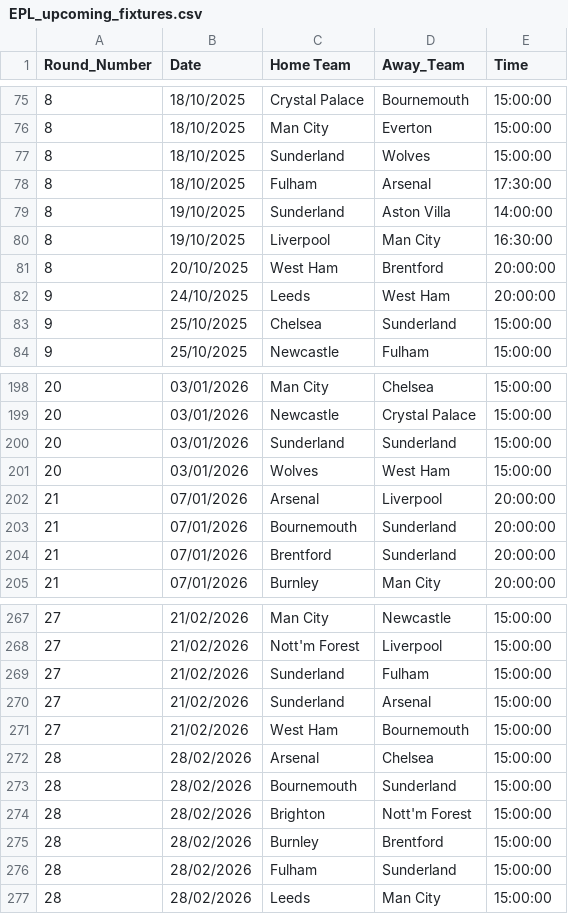
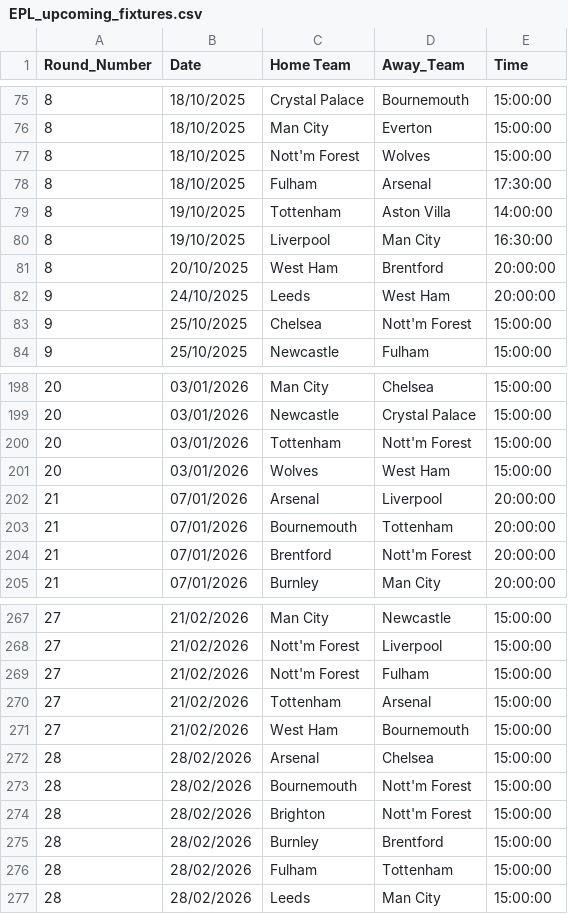
Before and after one commit to ayo-akindele/bola, a CSV file: EPL_upcoming_fixtures.csv, drawn as a sheet; only a part is shown, gaps mark what is left out; the diff covers the shown part only.

```diff
--- a/EPL_upcoming_fixtures.csv
+++ b/EPL_upcoming_fixtures.csv
@@ -76,5 +76,5 @@ Round_Number,Date,Home Team,Away_Team,Time
 8,18/10/2025,Man City,Everton,15:00:00
-8,18/10/2025,Sunderland,Wolves,15:00:00
+8,18/10/2025,Nott'm Forest,Wolves,15:00:00
 8,18/10/2025,Fulham,Arsenal,17:30:00
-8,19/10/2025,Sunderland,Aston Villa,14:00:00
+8,19/10/2025,Tottenham,Aston Villa,14:00:00
 8,19/10/2025,Liverpool,Man City,16:30:00
@@ -82,3 +82,3 @@ Round_Number,Date,Home Team,Away_Team,Time
 9,24/10/2025,Leeds,West Ham,20:00:00
-9,25/10/2025,Chelsea,Sunderland,15:00:00
+9,25/10/2025,Chelsea,Nott'm Forest,15:00:00
 9,25/10/2025,Newcastle,Fulham,15:00:00
@@ -199,7 +199,7 @@ Round_Number,Date,Home Team,Away_Team,Time
 20,03/01/2026,Newcastle,Crystal Palace,15:00:00
-20,03/01/2026,Sunderland,Sunderland,15:00:00
+20,03/01/2026,Tottenham,Nott'm Forest,15:00:00
 20,03/01/2026,Wolves,West Ham,15:00:00
 21,07/01/2026,Arsenal,Liverpool,20:00:00
-21,07/01/2026,Bournemouth,Sunderland,20:00:00
-21,07/01/2026,Brentford,Sunderland,20:00:00
+21,07/01/2026,Bournemouth,Tottenham,20:00:00
+21,07/01/2026,Brentford,Nott'm Forest,20:00:00
 21,07/01/2026,Burnley,Man City,20:00:00
@@ -268,10 +268,10 @@ Round_Number,Date,Home Team,Away_Team,Time
 27,21/02/2026,Nott'm Forest,Liverpool,15:00:00
-27,21/02/2026,Sunderland,Fulham,15:00:00
-27,21/02/2026,Sunderland,Arsenal,15:00:00
+27,21/02/2026,Nott'm Forest,Fulham,15:00:00
+27,21/02/2026,Tottenham,Arsenal,15:00:00
 27,21/02/2026,West Ham,Bournemouth,15:00:00
 28,28/02/2026,Arsenal,Chelsea,15:00:00
-28,28/02/2026,Bournemouth,Sunderland,15:00:00
+28,28/02/2026,Bournemouth,Nott'm Forest,15:00:00
 28,28/02/2026,Brighton,Nott'm Forest,15:00:00
 28,28/02/2026,Burnley,Brentford,15:00:00
-28,28/02/2026,Fulham,Sunderland,15:00:00
+28,28/02/2026,Fulham,Tottenham,15:00:00
 28,28/02/2026,Leeds,Man City,15:00:00
```
Also changed, not shown: 59 edited cells elsewhere in this file.
